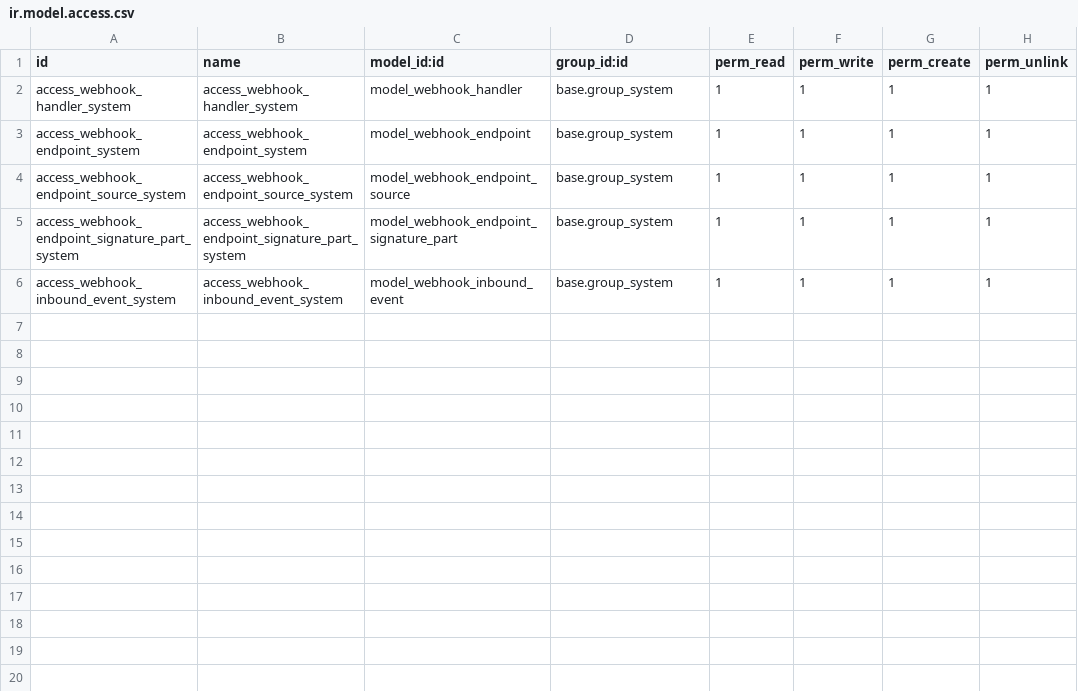
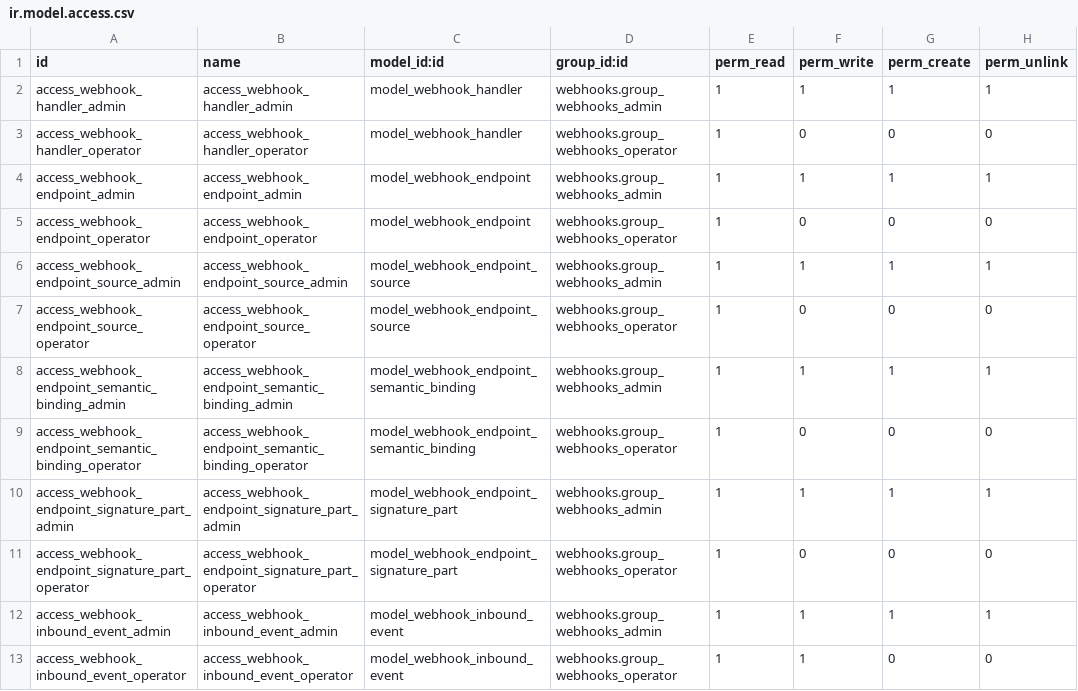
Before and after one commit to bitwise-hq/odoo-webhooks, a CSV file: webhooks/security/ir.model.access.csv, drawn as a sheet.

```diff
--- a/webhooks/security/ir.model.access.csv
+++ b/webhooks/security/ir.model.access.csv
@@ -1,6 +1,13 @@
 id,name,model_id:id,group_id:id,perm_read,perm_write,perm_create,perm_unlink
-access_webhook_handler_system,access_webhook_handler_system,model_webhook_handler,base.group_system,1,1,1,1
-access_webhook_endpoint_system,access_webhook_endpoint_system,model_webhook_endpoint,base.group_system,1,1,1,1
-access_webhook_endpoint_source_system,access_webhook_endpoint_source_system,model_webhook_endpoint_source,base.group_system,1,1,1,1
-access_webhook_endpoint_signature_part_system,access_webhook_endpoint_signature_part_system,model_webhook_endpoint_signature_part,base.group_system,1,1,1,1
-access_webhook_inbound_event_system,access_webhook_inbound_event_system,model_webhook_inbound_event,base.group_system,1,1,1,1
+access_webhook_handler_admin,access_webhook_handler_admin,model_webhook_handler,webhooks.group_webhooks_admin,1,1,1,1
+access_webhook_handler_operator,access_webhook_handler_operator,model_webhook_handler,webhooks.group_webhooks_operator,1,0,0,0
+access_webhook_endpoint_admin,access_webhook_endpoint_admin,model_webhook_endpoint,webhooks.group_webhooks_admin,1,1,1,1
+access_webhook_endpoint_operator,access_webhook_endpoint_operator,model_webhook_endpoint,webhooks.group_webhooks_operator,1,0,0,0
+access_webhook_endpoint_source_admin,access_webhook_endpoint_source_admin,model_webhook_endpoint_source,webhooks.group_webhooks_admin,1,1,1,1
+access_webhook_endpoint_source_operator,access_webhook_endpoint_source_operator,model_webhook_endpoint_source,webhooks.group_webhooks_operator,1,0,0,0
+access_webhook_endpoint_semantic_binding_admin,access_webhook_endpoint_semantic_binding_admin,model_webhook_endpoint_semantic_binding,webhooks.group_webhooks_admin,1,1,1,1
+access_webhook_endpoint_semantic_binding_operator,access_webhook_endpoint_semantic_binding_operator,model_webhook_endpoint_semantic_binding,webhooks.group_webhooks_operator,1,0,0,0
+access_webhook_endpoint_signature_part_admin,access_webhook_endpoint_signature_part_admin,model_webhook_endpoint_signature_part,webhooks.group_webhooks_admin,1,1,1,1
+access_webhook_endpoint_signature_part_operator,access_webhook_endpoint_signature_part_operator,model_webhook_endpoint_signature_part,webhooks.group_webhooks_operator,1,0,0,0
+access_webhook_inbound_event_admin,access_webhook_inbound_event_admin,model_webhook_inbound_event,webhooks.group_webhooks_admin,1,1,1,1
+access_webhook_inbound_event_operator,access_webhook_inbound_event_operator,model_webhook_inbound_event,webhooks.group_webhooks_operator,1,1,0,0
```
Also changed, not shown: 13 other files.
